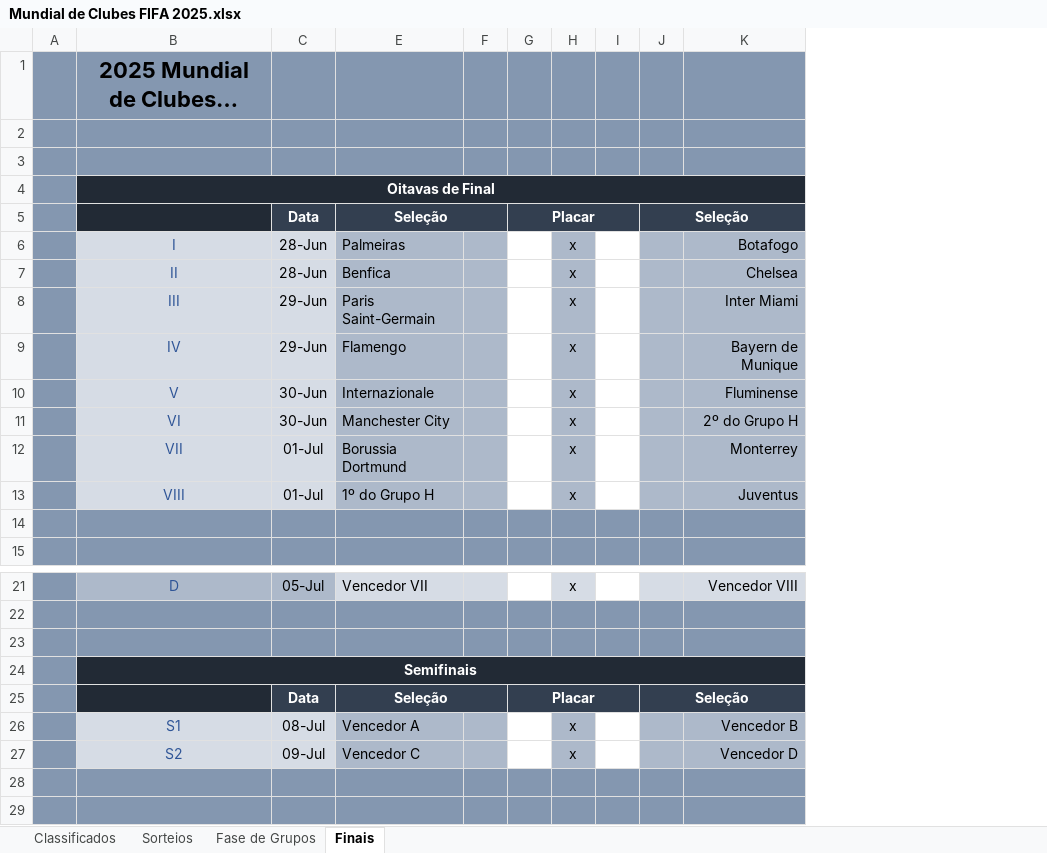
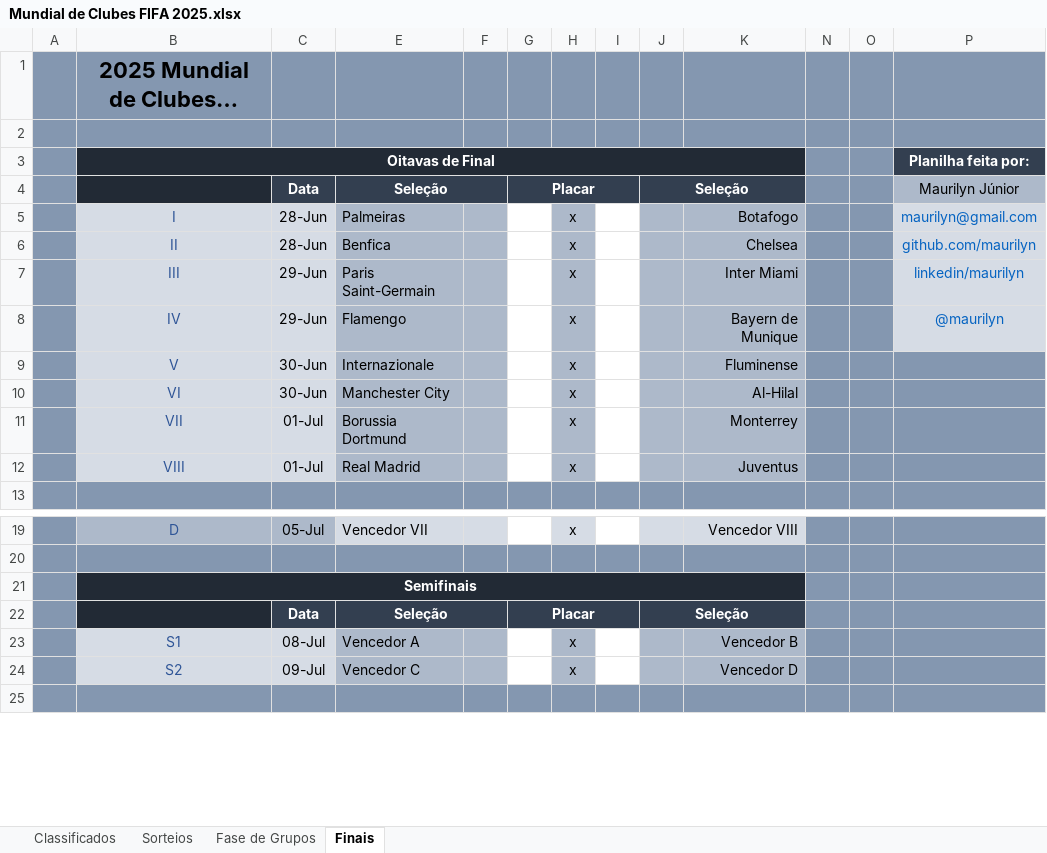
Before and after one commit to maurilyn/Futebol-Planilha-Mundial-de-Clubes-2025, an Excel workbook: Mundial de Clubes FIFA 2025.xlsx, sheet Finais, drawn as a sheet; only a part is shown, gaps mark what is left out; long unchanged cells end in …; values as stored, in another font and other column widths than the file's, no borders; conditional formats not drawn; removed rows and columns are numbered as before the commit, all else as after; the diff names each change by its address in the sheet, - before the commit and + after, or states it on an @@ line.

```diff
--- a/Mundial de Clubes FIFA 2025.xlsx (sheet Finais)
+++ b/Mundial de Clubes FIFA 2025.xlsx (sheet Finais)
+column N, empty
+column O, empty
+column P, rows 3-8: Planilha feita por: | Maurilyn Júnior | maurilyn@gmail.com | github.com/maurilyn | linkedin/maurilyn | @maurilyn
-row 2: (empty)
-K10: 2º do Grupo H
+K10: Al-Hilal
-E12: 1º do Grupo H
+E12: Real Madrid
-row 14: (empty)
-row 23: (empty)
-row 28: (empty)
```
Also changed, not shown: sheet Fase de Grupos, formulas that keep their value, hidden cells.
